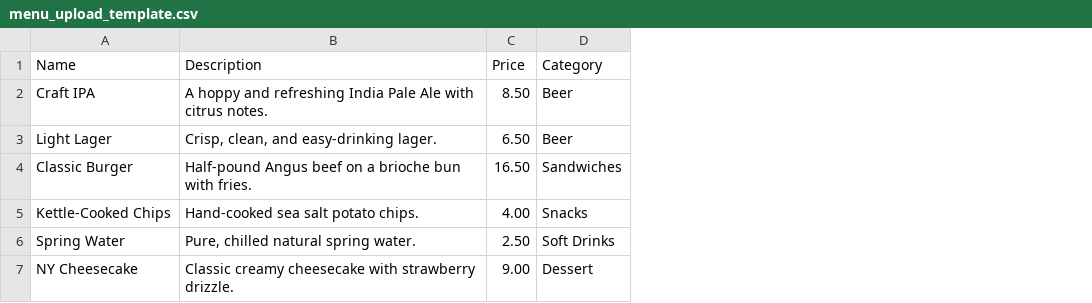
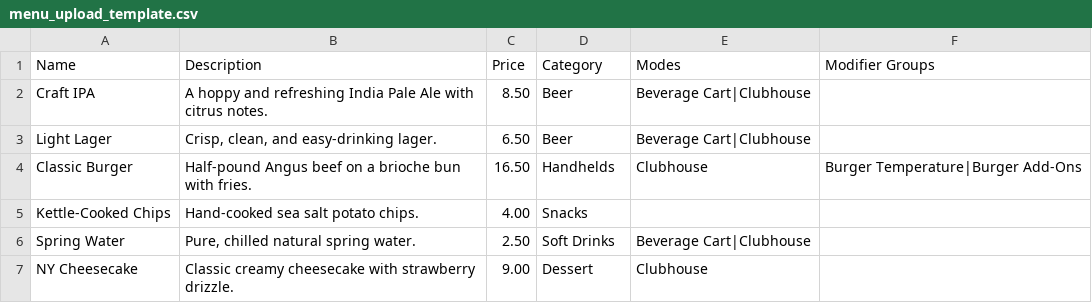
Before and after one commit to mosherpe-max/s, a CSV file: public/menu_upload_template.csv, drawn as a sheet; the diff names each change by its address in the sheet, - before the commit and + after, or states it on an @@ line.

```diff
--- a/public/menu_upload_template.csv
+++ b/public/menu_upload_template.csv
+column E (Modes), rows 2-7: Beverage Cart|Clubhouse | Beverage Cart|Clubhouse | Clubhouse |  | Beverage Cart|Clubhouse | Clubhouse
+column F (Modifier Groups), row 4: Burger Temperature|Burger Add-Ons
-D4 (Category): Sandwiches
+D4 (Category): Handhelds
```
Also changed, not shown: 4 other files.
